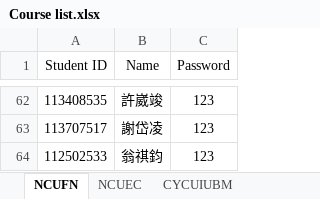
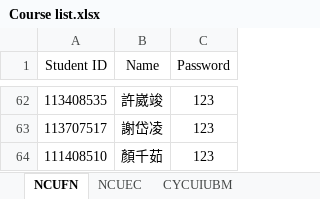
Before and after one commit to ChiJiun/StatsDiscordBot, an Excel workbook: Course List/Course list.xlsx, sheet NCUFN, drawn as a sheet; only a part is shown, gaps mark what is left out; values as stored, in another font and other column widths than the file's, no borders; removed rows and columns are numbered as before the commit, all else as after; the diff names each change by its address in the sheet, - before the commit and + after, or states it on an @@ line.

```diff
--- a/Course List/Course list.xlsx (sheet NCUFN)
+++ b/Course List/Course list.xlsx (sheet NCUFN)
-row 64: 112502533 | 翁祺鈞 | 123
+row 64: 111408510 | 顏千茹 | 123
```
Also changed, not shown: sheet NCUEC, sheet CYCUIUBM, 8 other files.
